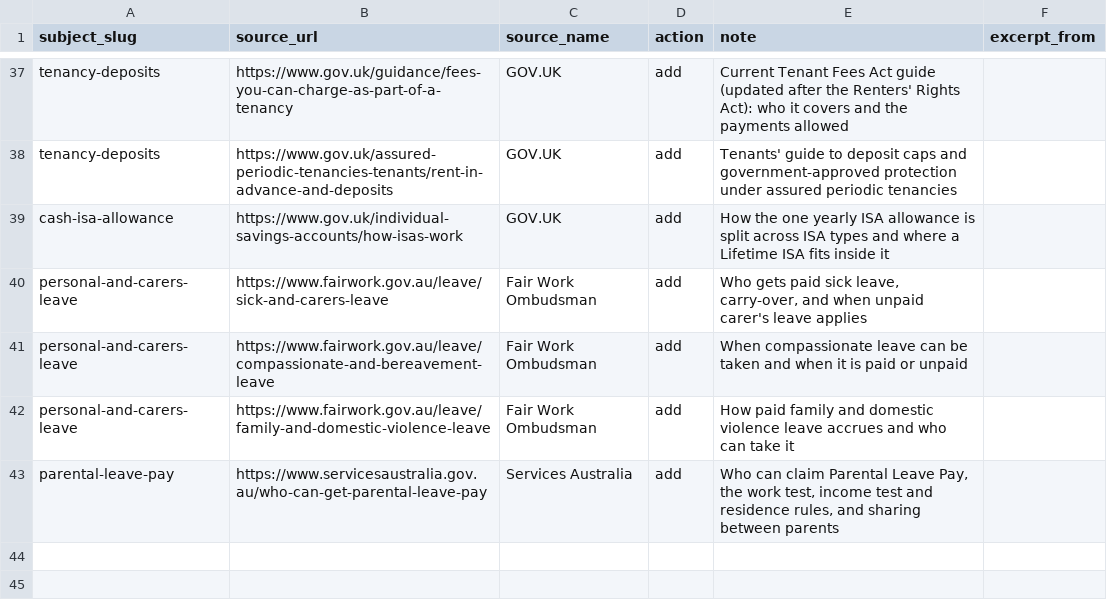
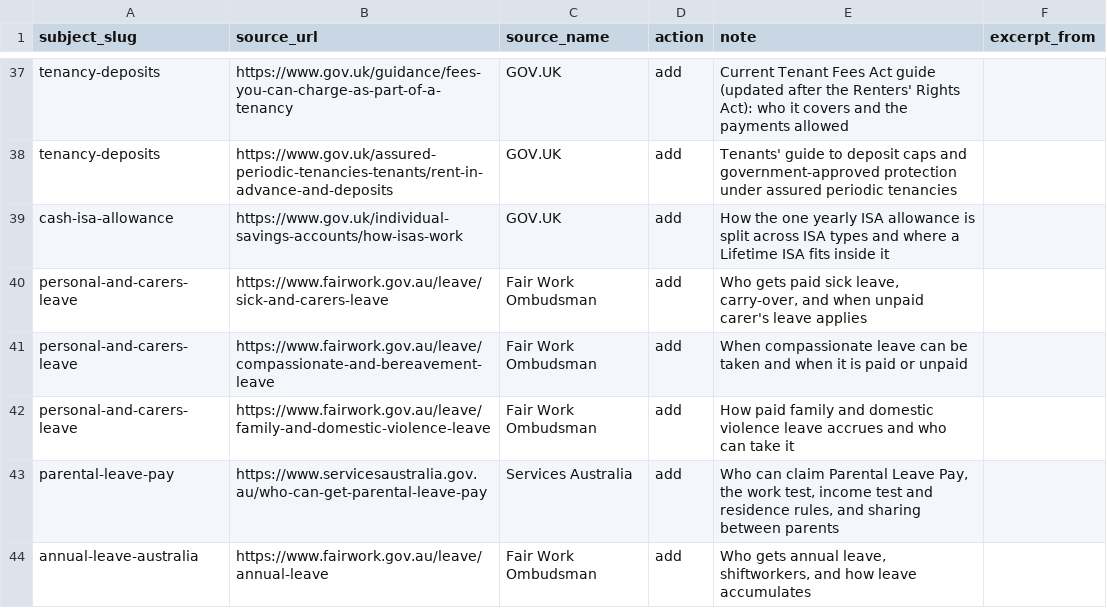
Before and after one commit to rray74/financefactlibrary-website, a CSV file: data/imports/reference-sources-2026-11.csv, drawn as a sheet; only a part is shown, gaps mark what is left out.

Commit message:
Fix Annual Leave page text
Remove the figures from the intro and the section that only restated them, state that
casual employees get no paid annual leave, add how leave builds up (from the first
day, what counts and what does not), explain the shiftworker extra week, and add the
Fair Work annual leave page as a reference source.

```diff
--- a/data/imports/reference-sources-2026-11.csv
+++ b/data/imports/reference-sources-2026-11.csv
@@ -43 +43,2 @@ personal-and-carers-leave,https://www.fairwork.gov.au/leave/family-and-domestic-
 parental-leave-pay,https://www.servicesaustralia.gov.au/who-can-get-parental-leave-pay,Services Australia,add,"Who can claim Parental Leave Pay, the work test, income test and residence rules, and sharing between parents",
+annual-leave-australia,https://www.fairwork.gov.au/leave/annual-leave,Fair Work Ombudsman,add,"Who gets annual leave, shiftworkers, and how leave accumulates",
```
Also changed, not shown: 1 other file.
